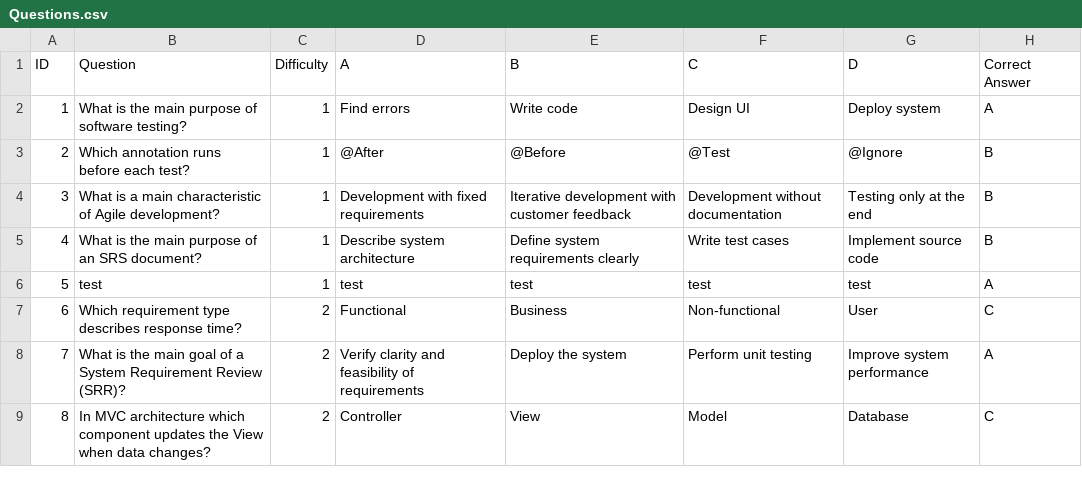
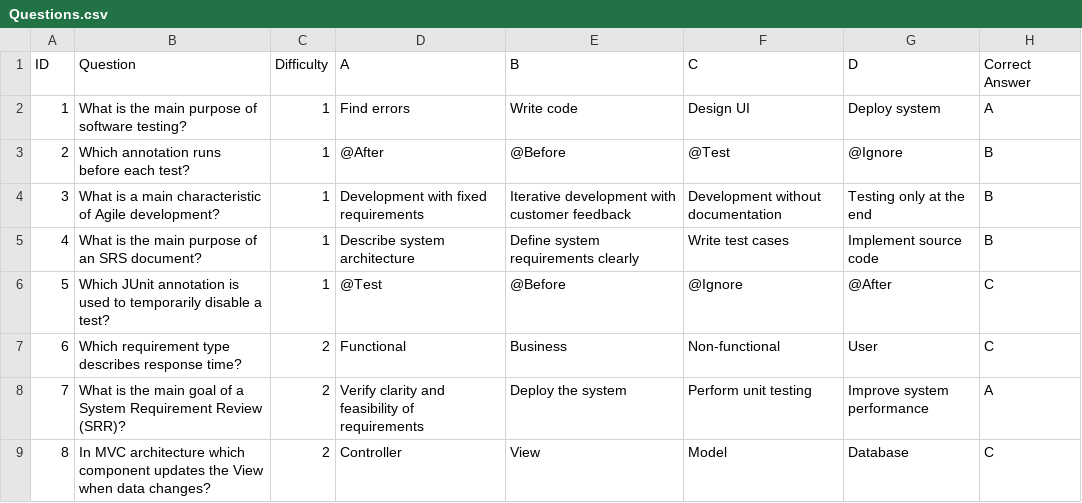
Before and after one commit to yasminjamal6/MineSweeper-Lion, a CSV file: data/Questions.csv, drawn as a sheet; only a part is shown.

Commit message:
Add question

```diff
--- a/data/Questions.csv
+++ b/data/Questions.csv
@@ -5,3 +5,3 @@ ID,Question,Difficulty,A,B,C,D,Correct Answer
 4,What is the main purpose of an SRS document?,1,Describe system architecture,Define system requirements clearly,Write test cases,Implement source code,B
-5,test,1,test,test,test,test,A
+5,Which JUnit annotation is used to temporarily disable a test?,1,@Test,@Before,@Ignore,@After,C
 6,Which requirement type describes response time?,2,Functional,Business,Non-functional,User,C
```
